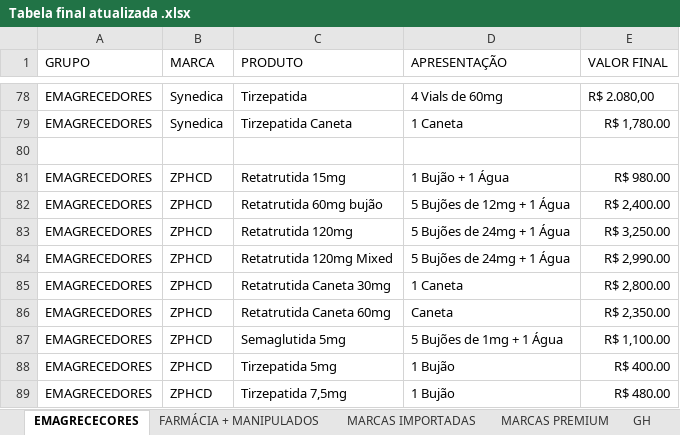
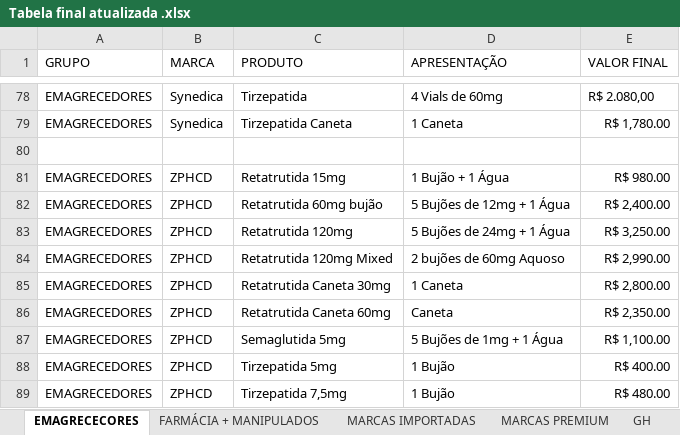
Before and after one commit to osimportadoszenith-create/catalogo-zenith, an Excel workbook: public/Tabela final atualizada .xlsx, sheet EMAGRECECORES, drawn as a sheet; only a part is shown, gaps mark what is left out; values as stored, in another font and other column widths than the file's, no borders; the diff names each change by its address in the sheet, - before the commit and + after, or states it on an @@ line.

Commit message:
Atualiza apresentação da Retatrutida 120mg Mixed

```diff
--- a/public/Tabela final atualizada .xlsx (sheet EMAGRECECORES)
+++ b/public/Tabela final atualizada .xlsx (sheet EMAGRECECORES)
-D84 (APRESENTAÇÃO): 5 Bujões de 24mg + 1 Água
+D84 (APRESENTAÇÃO): 2 bujões de 60mg Aquoso
```
Also changed, not shown: 1 other file.
